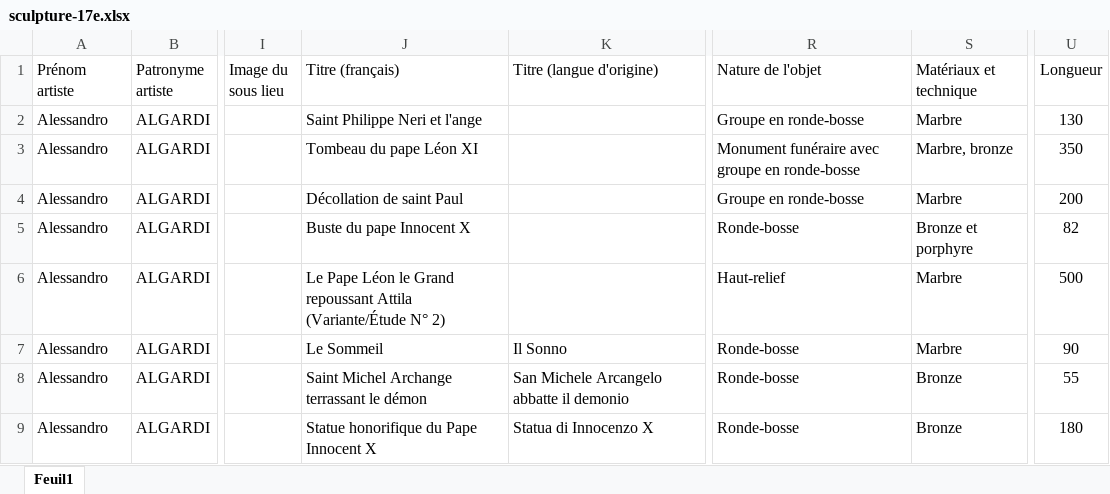
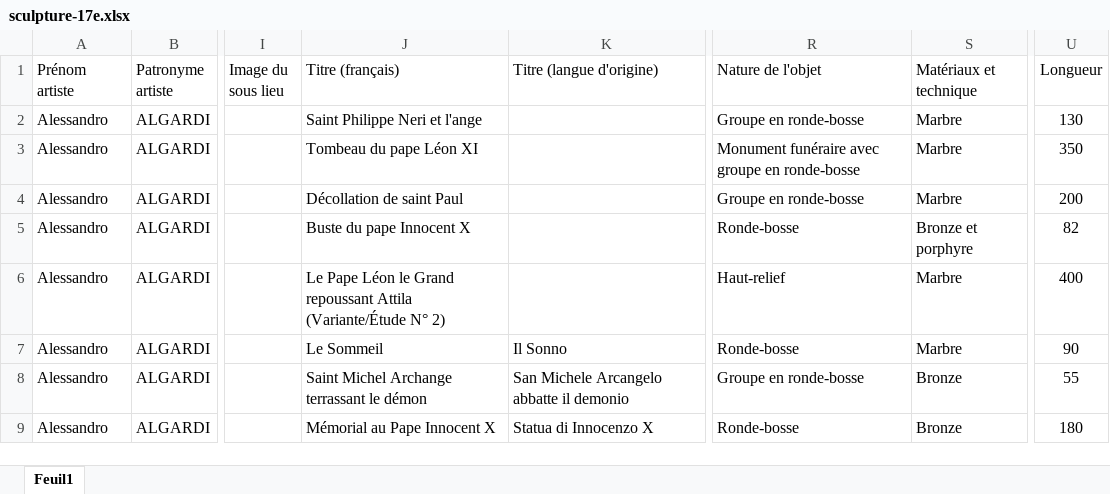
Before and after one commit to stassi-tech/art, an Excel workbook: quizzes/sculpture-17e.xlsx, sheet Feuil1, drawn as a sheet; only a part is shown, gaps mark what is left out; values as stored, in another font and other column widths than the file's, no borders; the diff covers the shown part only; the diff names each change by its address in the sheet, - before the commit and + after, or states it on an @@ line.

```diff
--- a/quizzes/sculpture-17e.xlsx (sheet Feuil1)
+++ b/quizzes/sculpture-17e.xlsx (sheet Feuil1)
-S3 (Matériaux et technique): Marbre, bronze
+S3 (Matériaux et technique): Marbre
-U6 (Longueur): 500
+U6 (Longueur): 400
-R8 (Nature de l'objet): Ronde-bosse
+R8 (Nature de l'objet): Groupe en ronde-bosse
-J9 (Titre (français)): Statue honorifique du Pape Innocent X
+J9 (Titre (français)): Mémorial au Pape Innocent X
```
Also changed, not shown: 49 edited cells elsewhere in this sheet.
